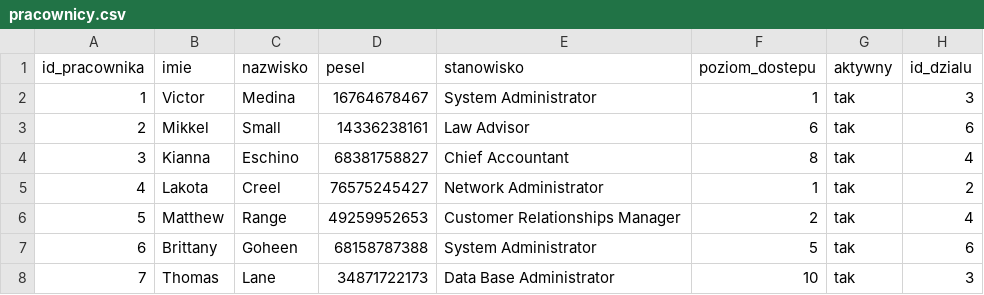
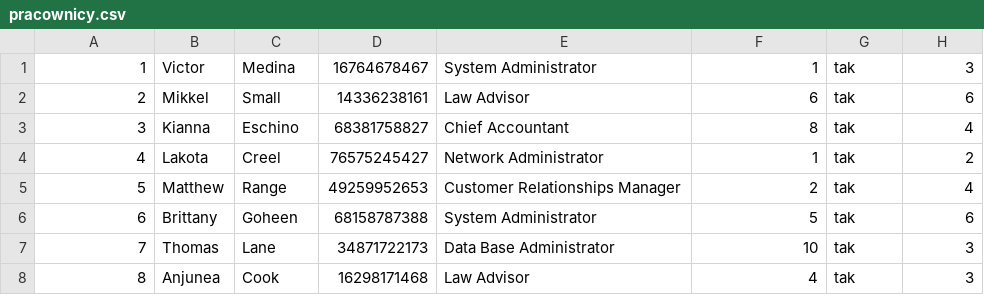
Before and after one commit to ewarchul/BD2, a CSV file: data/pracownicy.csv, drawn as a sheet; only a part is shown; the shorter side is filled out with more unchanged rows.

```diff
--- a/data/pracownicy.csv
+++ b/data/pracownicy.csv
@@ -1,2 +1 @@
-id_pracownika,imie,nazwisko,pesel,stanowisko,poziom_dostepu,aktywny,id_dzialu
 1,Victor,Medina,16764678467,System Administrator,1,tak,3
```
Also changed, not shown: 1 other file.
